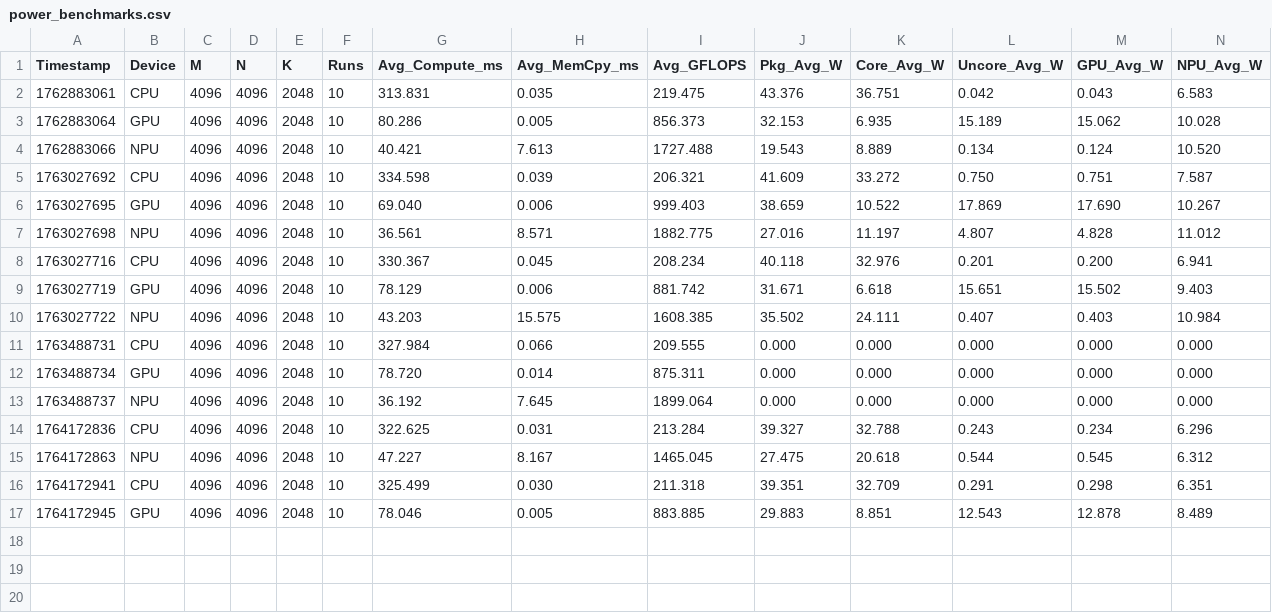
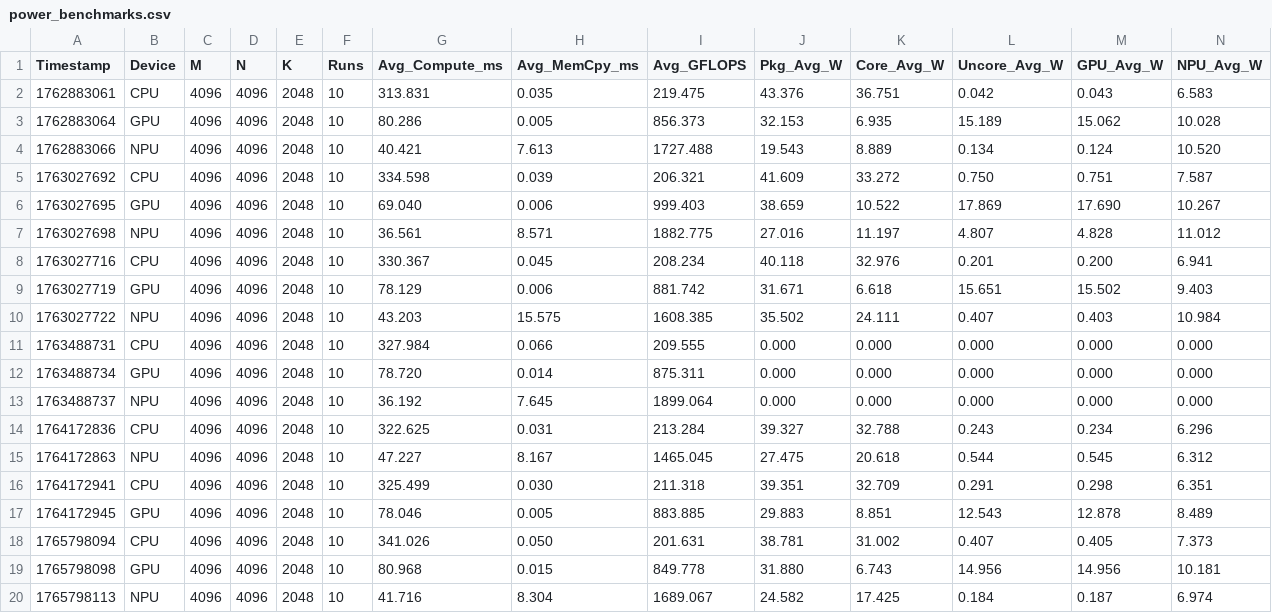
Before and after one commit to StangaSimo/Master-Thesis-AMM-Scheduler, a CSV file: npu_benchmark/power_benchmarks.csv, drawn as a sheet; only a part is shown; rows hold the shown columns only; the diff names each change by its address in the sheet, - before the commit and + after, or states it on an @@ line.

```diff
--- a/npu_benchmark/power_benchmarks.csv
+++ b/npu_benchmark/power_benchmarks.csv
+row 18: 1765798094 | CPU | 4096 | 4096 | 2048 | 10 | 341.026 | 0.050 | 201.631 | 38.781 | 31.002 | 0.407 | 0.405 | 7.373
+row 19: 1765798098 | GPU | 4096 | 4096 | 2048 | 10 | 80.968 | 0.015 | 849.778 | 31.880 | 6.743 | 14.956 | 14.956 | 10.181
+row 20: 1765798113 | NPU | 4096 | 4096 | 2048 | 10 | 41.716 | 8.304 | 1689.067 | 24.582 | 17.425 | 0.184 | 0.187 | 6.974
```
Also changed, not shown: 42 other files.
